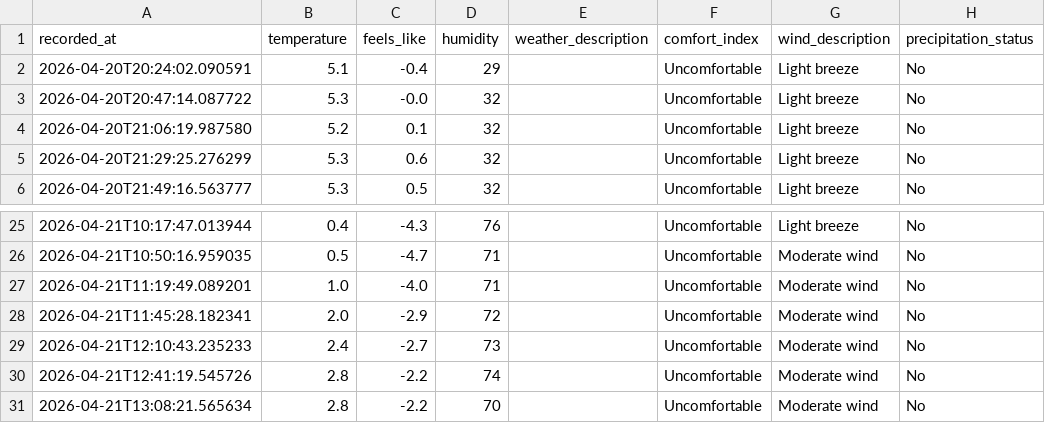
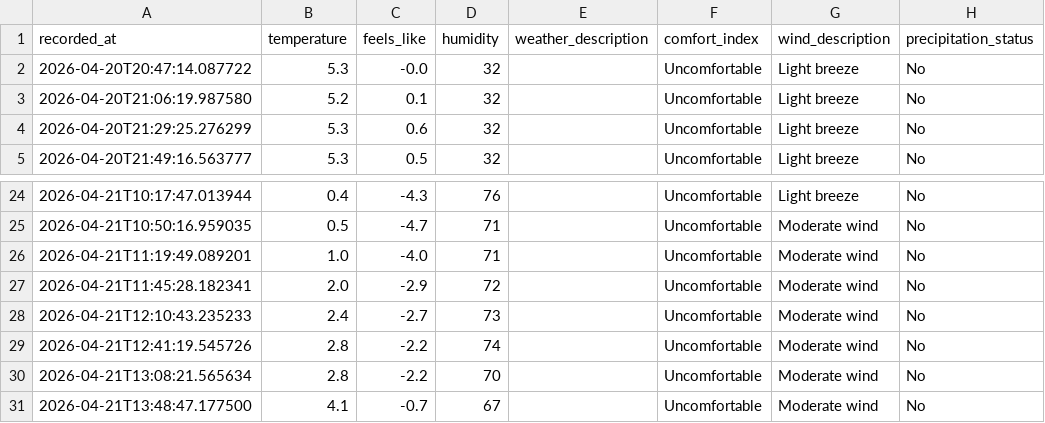
Before and after one commit to jimhouserock/data_pipeline_test_github_actions, a CSV file: data/weather_history.csv, drawn as a sheet; only a part is shown, gaps mark what is left out.

```diff
--- a/data/weather_history.csv
+++ b/data/weather_history.csv
@@ -1,3 +1,2 @@
 recorded_at,temperature,feels_like,humidity,weather_description,comfort_index,wind_description,precipitation_status
-2026-04-20T20:24:02.090591,5.1,-0.4,29,,Uncomfortable,Light breeze,No
 2026-04-20T20:47:14.087722,5.3,-0.0,32,,Uncomfortable,Light breeze,No
@@ -31 +30,2 @@ recorded_at,temperature,feels_like,humidity,weather_description,comfort_index,wi
 2026-04-21T13:08:21.565634,2.8,-2.2,70,,Uncomfortable,Moderate wind,No
+2026-04-21T13:48:47.177500,4.1,-0.7,67,,Uncomfortable,Moderate wind,No
```
Also changed, not shown: 3 other files.
